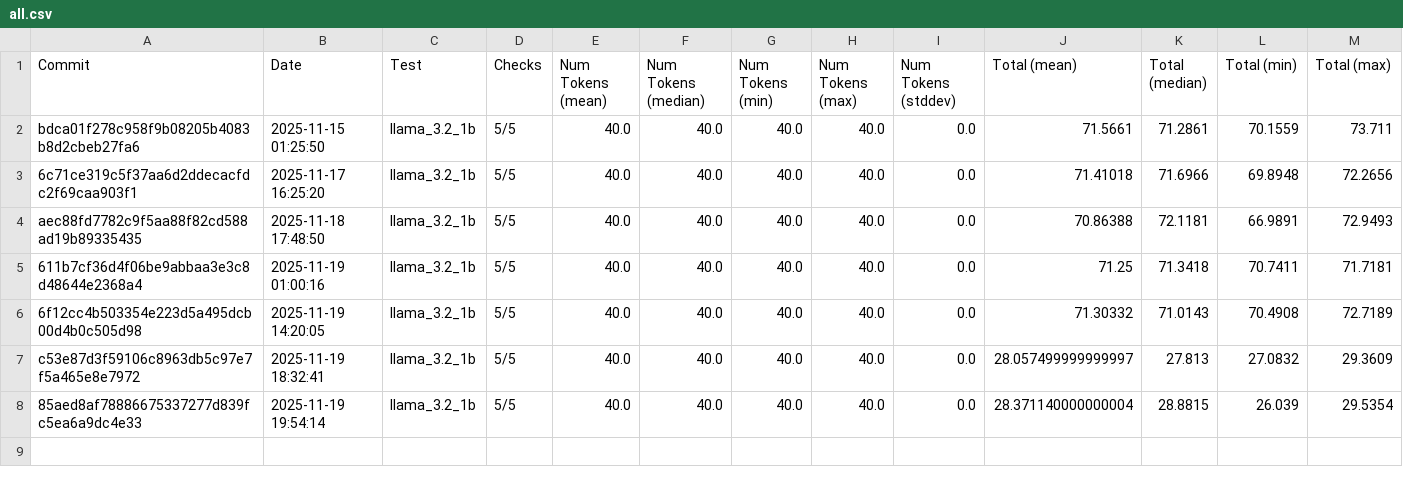
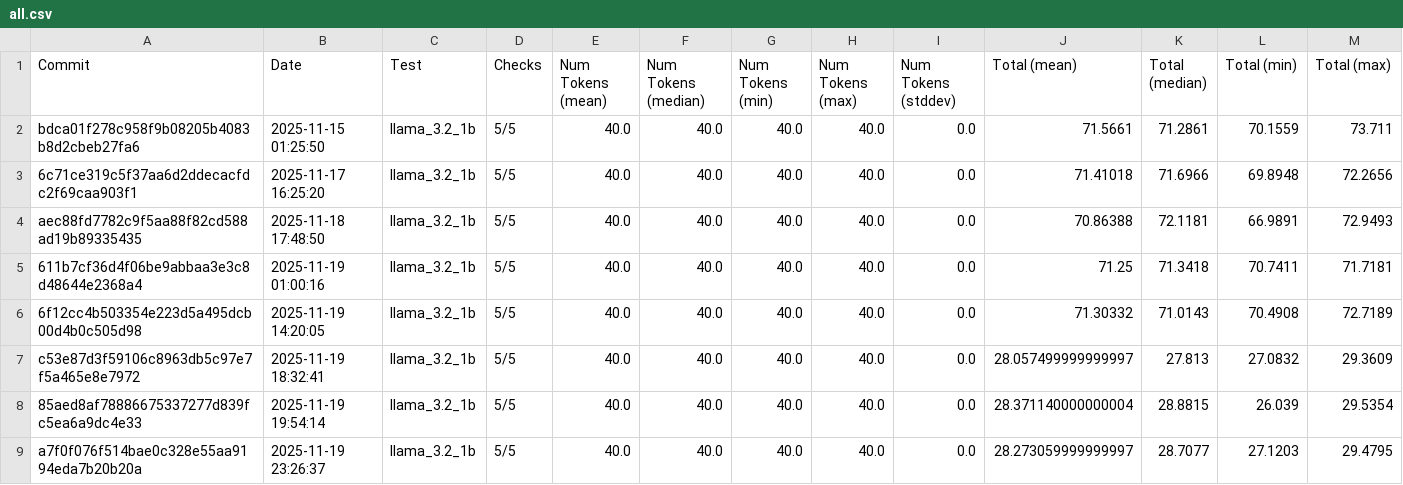
Before and after one commit to 1bit-MONSTER/iron, a CSV file: examples/all.csv, drawn as a sheet; only a part is shown; rows hold the shown columns only; the diff names each change by its address in the sheet, - before the commit and + after, or states it on an @@ line.

```diff
--- a/examples/all.csv
+++ b/examples/all.csv
+row 9: a7f0f076f514bae0c328e55aa9194eda7b20b20a | 2025-11-19 23:26:37 | llama_3.2_1b | 5/5 | 40.0 | 40.0 | 40.0 | 40.0 | 0.0 | 28.273059999999997 | 28.7077 | 27.1203 | 29.4795
```
Also changed, not shown: examples/latest.csv, 2 other files.
